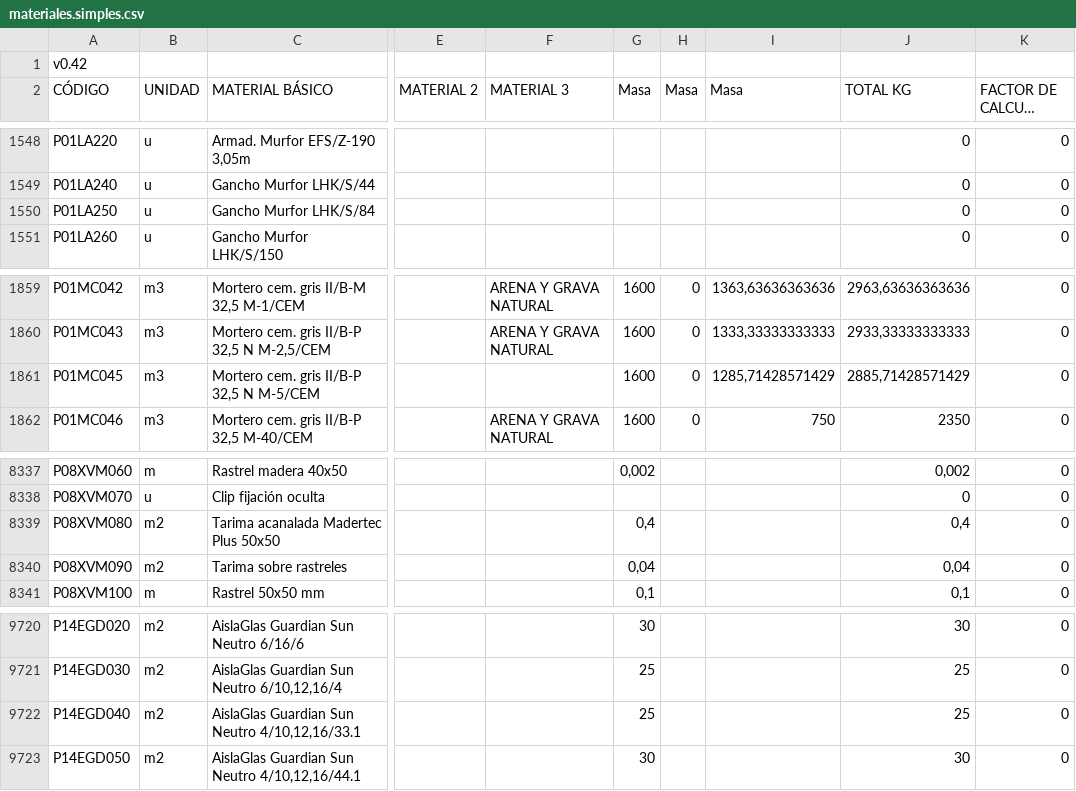
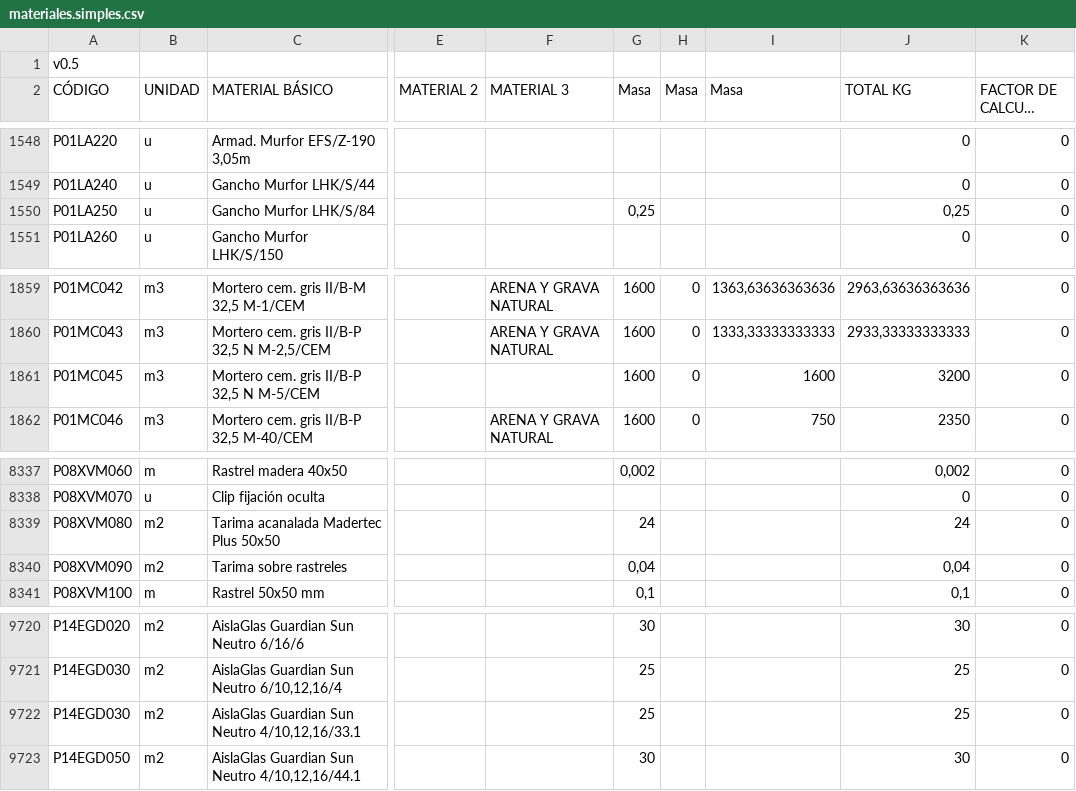
Before and after one commit to ecometro/carbon.footprint, a CSV file: data/materiales.simples.csv, drawn as a sheet; only a part is shown, gaps mark what is left out; long unchanged cells end in …; the diff names each change by its address in the sheet, - before the commit and + after, or states it on an @@ line.

Commit message:
update to v0.5 of materials data

```diff
--- a/data/materiales.simples.csv
+++ b/data/materiales.simples.csv
-A1 (CÓDIGO): v0.42
+A1 (CÓDIGO): v0.5
-G1550 (Masa): (empty)
+G1550 (Masa): 0,25
-J1550 (TOTAL KG): 0
+J1550 (TOTAL KG): 0,25
-I1861 (Masa): 1285,71428571429
+I1861 (Masa): 1600
-J1861 (TOTAL KG): 2885,71428571429
+J1861 (TOTAL KG): 3200
-G8339 (Masa): 0,4
+G8339 (Masa): 24
-J8339 (TOTAL KG): 0,4
+J8339 (TOTAL KG): 24
-A9722 (CÓDIGO): P14EGD040
+A9722 (CÓDIGO): P14EGD030
```
